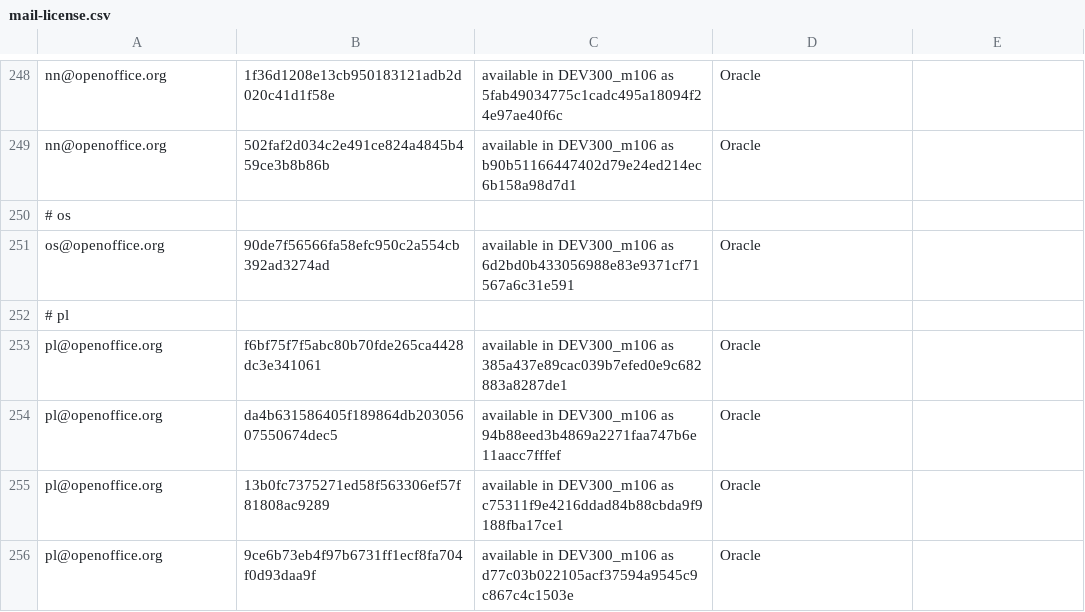
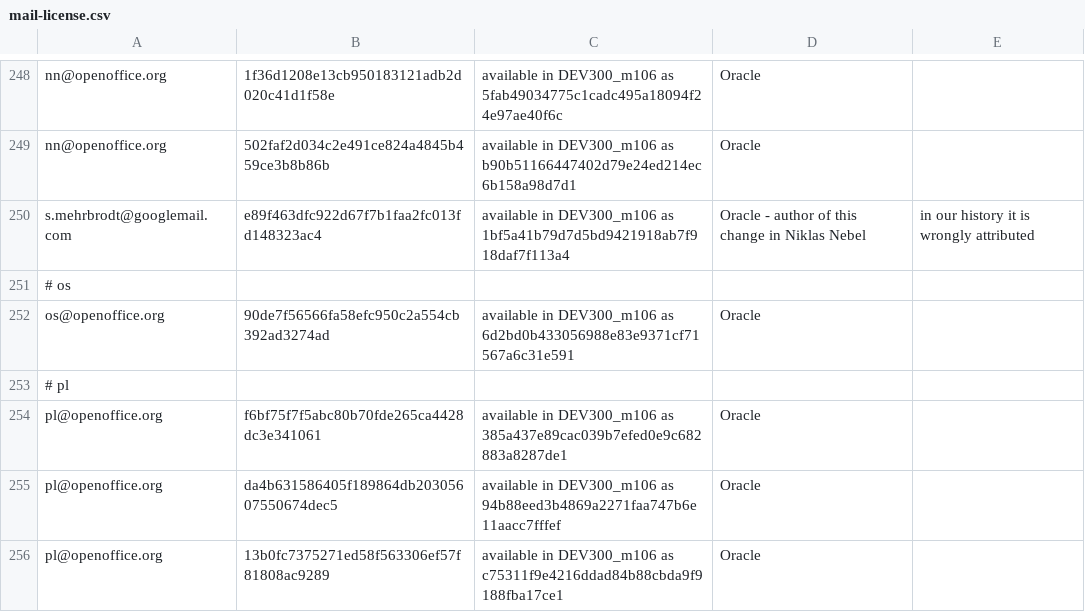
Before and after one commit to freedesktop/libreoffice-gitdm-config, a CSV file: mail-license.csv, drawn as a sheet; only a part is shown, gaps mark what is left out; the shorter side is filled out with more unchanged rows; the diff names each change by its address in the sheet, - before the commit and + after, or states it on an @@ line.

Commit message:
s.mehrbrodt@googlemail.com's commit is in fact Niklas Nebel's, and in m106.

```diff
--- a/mail-license.csv
+++ b/mail-license.csv
+row 250: s.mehrbrodt@googlemail.com | e89f463dfc922d67f7b1faa2fc013fd148323ac4 | available in DEV300_m106 as 1bf5a41b79d7d5bd9421918ab7f918daf7f113a4 | Oracle - author of this change in Niklas Nebel | in our history it is wrongly attributed
```
